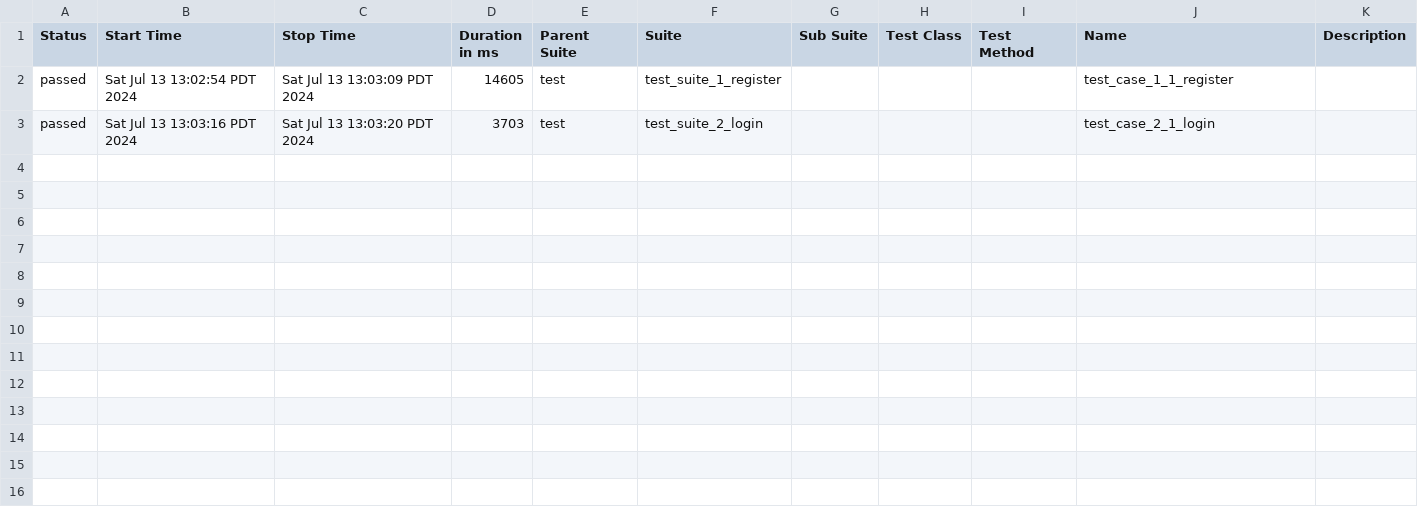
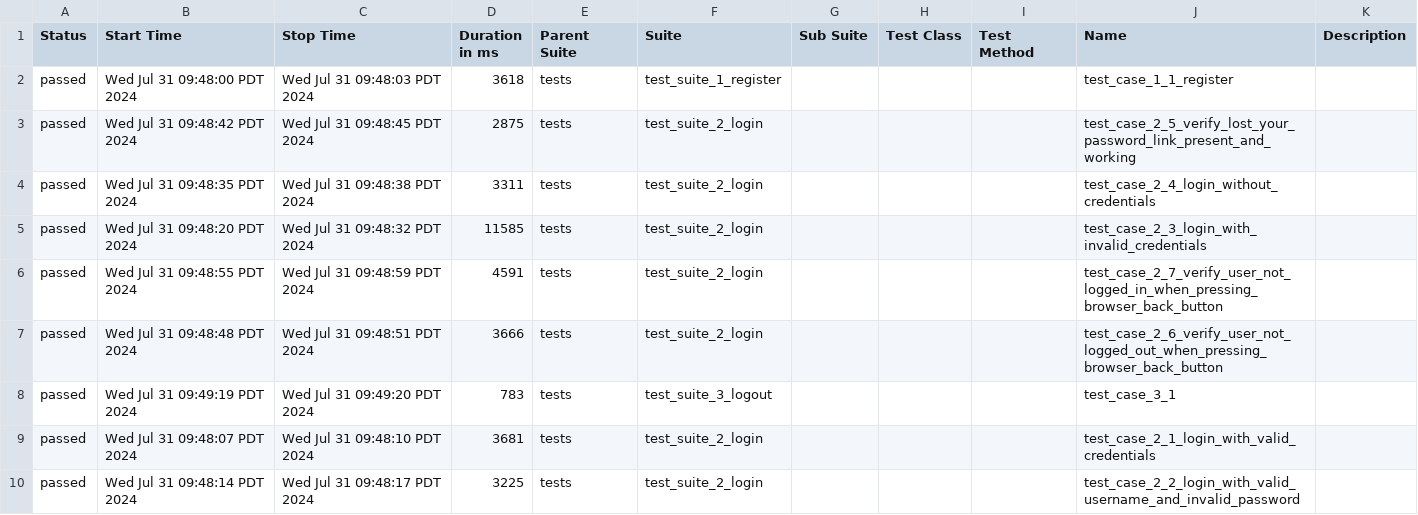
Before and after one commit to murat-abetayev/selenium-python-demo, a CSV file: allure-report/data/suites.csv, drawn as a sheet.

```diff
--- a/allure-report/data/suites.csv
+++ b/allure-report/data/suites.csv
@@ -1,3 +1,10 @@
 "Status","Start Time","Stop Time","Duration in ms","Parent Suite","Suite","Sub Suite","Test Class","Test Method","Name","Description"
-"passed","Sat Jul 13 13:02:54 PDT 2024","Sat Jul 13 13:03:09 PDT 2024","14605","test","test_suite_1_register","","","","test_case_1_1_register",""
-"passed","Sat Jul 13 13:03:16 PDT 2024","Sat Jul 13 13:03:20 PDT 2024","3703","test","test_suite_2_login","","","","test_case_2_1_login",""
+"passed","Wed Jul 31 09:48:00 PDT 2024","Wed Jul 31 09:48:03 PDT 2024","3618","tests","test_suite_1_register","","","","test_case_1_1_register",""
+"passed","Wed Jul 31 09:48:42 PDT 2024","Wed Jul 31 09:48:45 PDT 2024","2875","tests","test_suite_2_login","","","","test_case_2_5_verify_lost_your_password_link_present_and_working",""
+"passed","Wed Jul 31 09:48:35 PDT 2024","Wed Jul 31 09:48:38 PDT 2024","3311","tests","test_suite_2_login","","","","test_case_2_4_login_without_credentials",""
+"passed","Wed Jul 31 09:48:20 PDT 2024","Wed Jul 31 09:48:32 PDT 2024","11585","tests","test_suite_2_login","","","","test_case_2_3_login_with_invalid_credentials",""
+"passed","Wed Jul 31 09:48:55 PDT 2024","Wed Jul 31 09:48:59 PDT 2024","4591","tests","test_suite_2_login","","","","test_case_2_7_verify_user_not_logged_in_when_pressing_browser_back_button",""
+"passed","Wed Jul 31 09:48:48 PDT 2024","Wed Jul 31 09:48:51 PDT 2024","3666","tests","test_suite_2_login","","","","test_case_2_6_verify_user_not_logged_out_when_pressing_browser_back_button",""
+"passed","Wed Jul 31 09:49:19 PDT 2024","Wed Jul 31 09:49:20 PDT 2024","783","tests","test_suite_3_logout","","","","test_case_3_1",""
+"passed","Wed Jul 31 09:48:07 PDT 2024","Wed Jul 31 09:48:10 PDT 2024","3681","tests","test_suite_2_login","","","","test_case_2_1_login_with_valid_credentials",""
+"passed","Wed Jul 31 09:48:14 PDT 2024","Wed Jul 31 09:48:17 PDT 2024","3225","tests","test_suite_2_login","","","","test_case_2_2_login_with_valid_username_and_invalid_password",""
```
Also changed, not shown: 30 other files.
